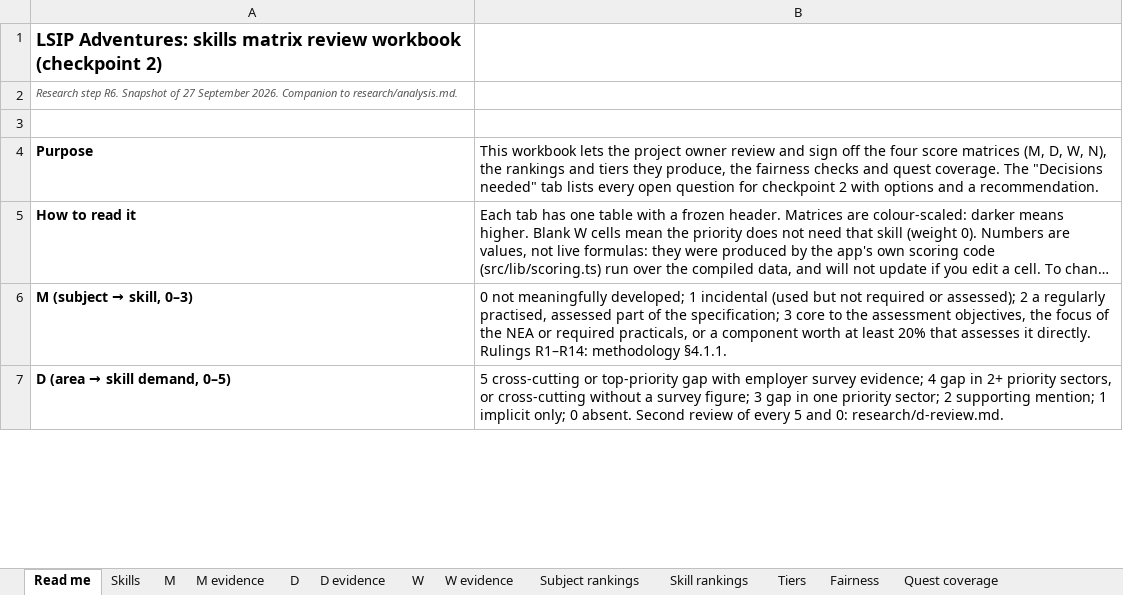
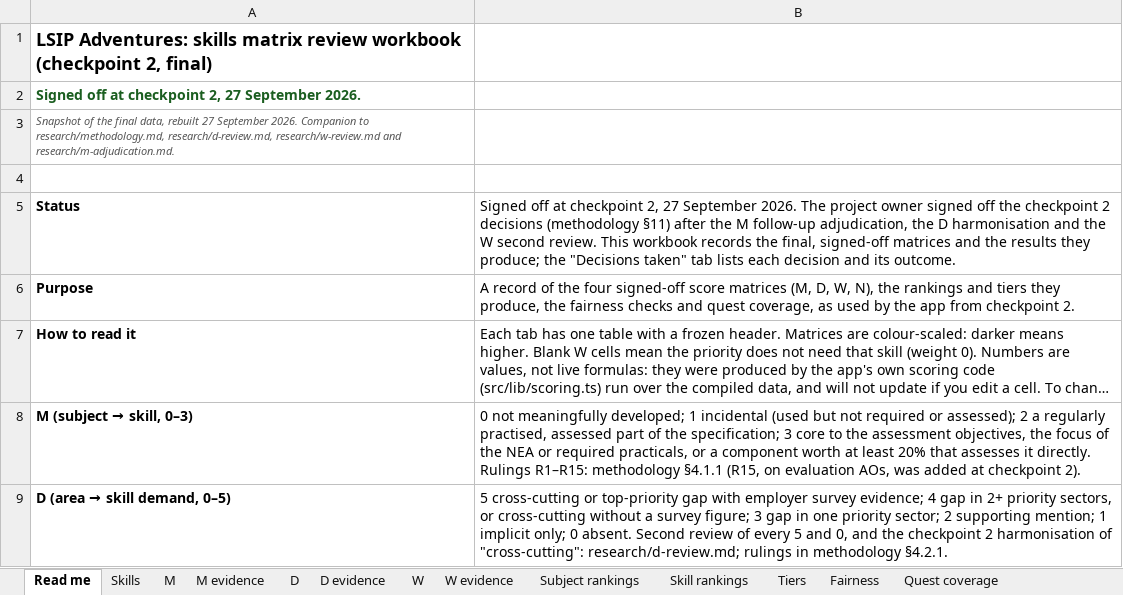
Before and after one commit to GenMinds-UK/lsip-adventures, an Excel workbook: research/lsip-skills-matrix.xlsx, sheet Read me, drawn as a sheet; only a part is shown; long unchanged cells end in …; values as stored, in another font and other column widths than the file's, no borders; addresses are those after the commit; the diff covers the shown part only; the diff names each change by its address in the sheet, - before the commit and + after, or states it on an @@ line.

```diff
--- a/research/lsip-skills-matrix.xlsx (sheet Read me)
+++ b/research/lsip-skills-matrix.xlsx (sheet Read me)
-A1: …workbook (checkpoint 2)
+A1: …workbook (checkpoint 2, final)
-A2: Research step R6. Snapshot of 27 September 2026. Companion to research/analysis.md.
+A2: Signed off at checkpoint 2, 27 September 2026.
@@ A2 bold: off → on, italic: on → off, text colour: #555555 → #1B5E20, text size: larger @@
+row 3: Snapshot of the final data, rebuilt 27 September 2026. Companion to research/methodology.md, research/d-review.md, research/w-review.md and research/m-adjudication.md.
+row 5: Status | Signed off at checkpoint 2, 27 September 2026. The project owner signed off the checkpoint 2 decisions (methodology §11) after the M follow-up adjudication, the D harmonisation and the W second review. This workbook records the final, signed-off matrices and the results they produce; the "Decisions taken" tab lists each decision and its outcome.
-B6: This workbook lets the project owner review and sign off the four score matrices (M, D, W, N), the rankings and tiers they produce, the fairness checks and quest coverage. The "Decisions needed" tab lists every open question for checkpoint 2 with options and a recommendation.
+B6: A record of the four signed-off score matrices (M, D, W, N), the rankings and tiers they produce, the fairness checks and quest coverage, as used by the app from checkpoint 2.
-B8: …directly. Rulings R1–R14: methodology §4.1.1.
+B8: …directly. Rulings R1–R15: methodology §4.1.1 (R15, on evaluation AOs, was added at checkpoint 2).
-B9: …5 and 0: research/d-review.md.
+B9: …5 and 0, and the checkpoint 2 harmonisation of "cross-cutting": research/d-review.md; rulings in methodology §4.2.1.
```
Also changed, not shown: 1 added row, 1 removed row and 6 edited cells elsewhere in this sheet, sheet Quest coverage, sheet Subject rankings, sheet W evidence, sheet Tiers, sheet Fairness, sheet Decisions taken, 7 more sheets, other sheet tabs, 48 other files.
